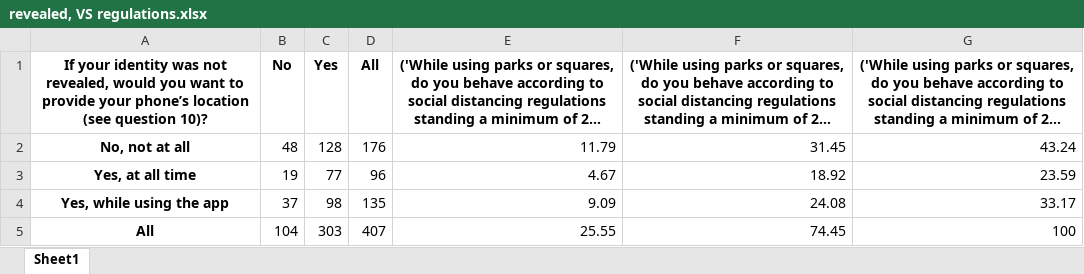
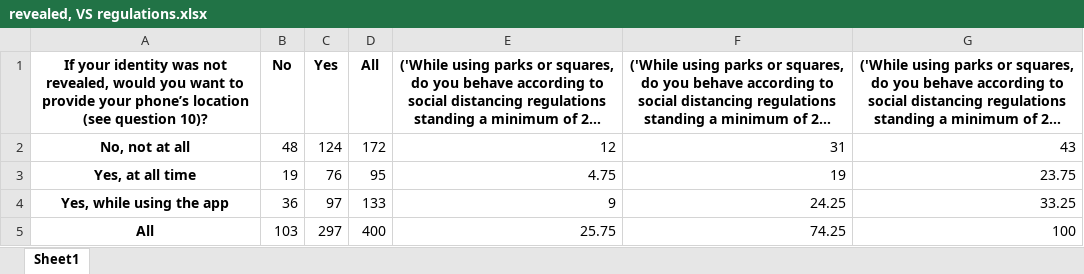
Before and after one commit to lilimatic/greenspace, an Excel workbook: tables/crosstab/crosstab_app_safety/revealed, VS regulations.xlsx, sheet Sheet1, drawn as a sheet; long unchanged cells end in …; values as stored, in another font and other column widths than the file's, no borders; the diff names each change by its address in the sheet, - before the commit and + after, or states it on an @@ line.

```diff
--- a/tables/crosstab/crosstab_app_safety/revealed, VS regulations.xlsx (sheet Sheet1)
+++ b/tables/crosstab/crosstab_app_safety/revealed, VS regulations.xlsx (sheet Sheet1)
-C2 (Yes): 128
+C2 (Yes): 124
-D2 (All): 176
+D2 (All): 172
-E2: 11.79
+E2: 12
-F2: 31.45
+F2: 31
-G2: 43.24
+G2: 43
-C3 (Yes): 77
+C3 (Yes): 76
-D3 (All): 96
+D3 (All): 95
-E3: 4.67
+E3: 4.75
-F3: 18.92
+F3: 19
-G3: 23.59
+G3: 23.75
-B4 (No): 37
+B4 (No): 36
-C4 (Yes): 98
+C4 (Yes): 97
-D4 (All): 135
+D4 (All): 133
-E4: 9.09
+E4: 9
-F4: 24.08
+F4: 24.25
-G4: 33.17
+G4: 33.25
-B5 (No): 104
+B5 (No): 103
-C5 (Yes): 303
+C5 (Yes): 297
-D5 (All): 407
+D5 (All): 400
-E5: 25.55
+E5: 25.75
-F5: 74.45
+F5: 74.25
```
Also changed, not shown: tables/crosstab/crosstab_app_safety/interested VS physically.xlsx, tables/crosstab/crosstab_app_safety/interested VS regulations.xlsx, 16 other files.
